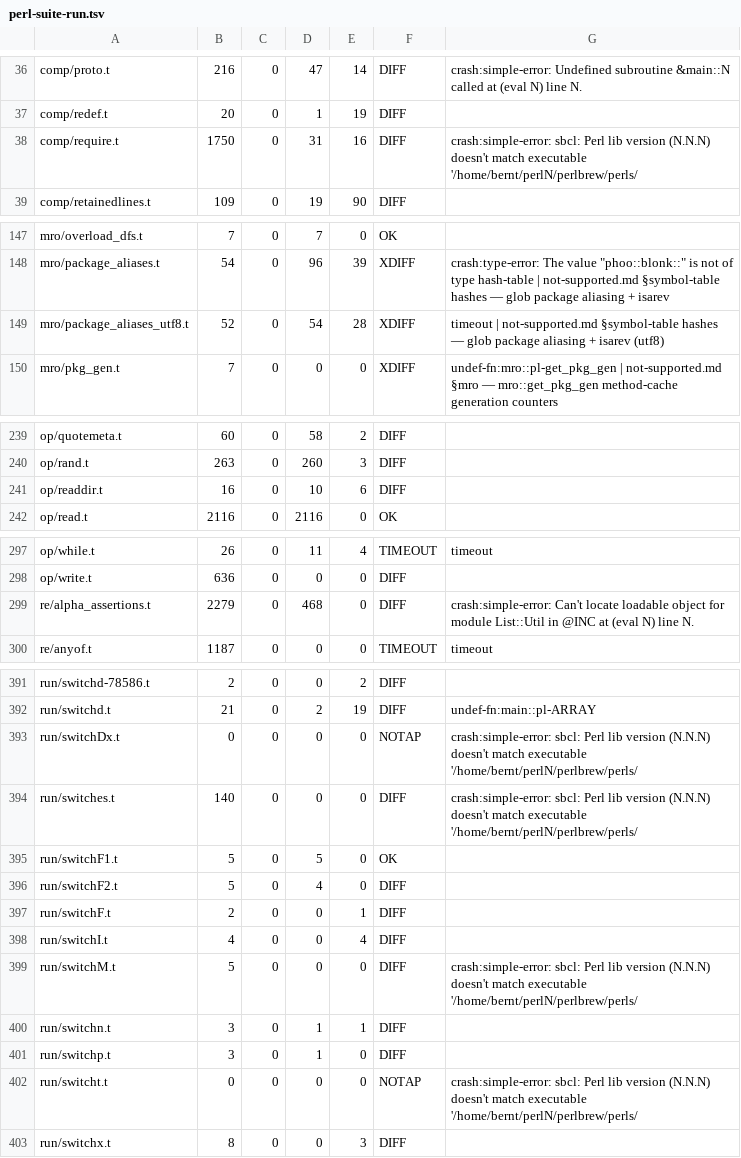
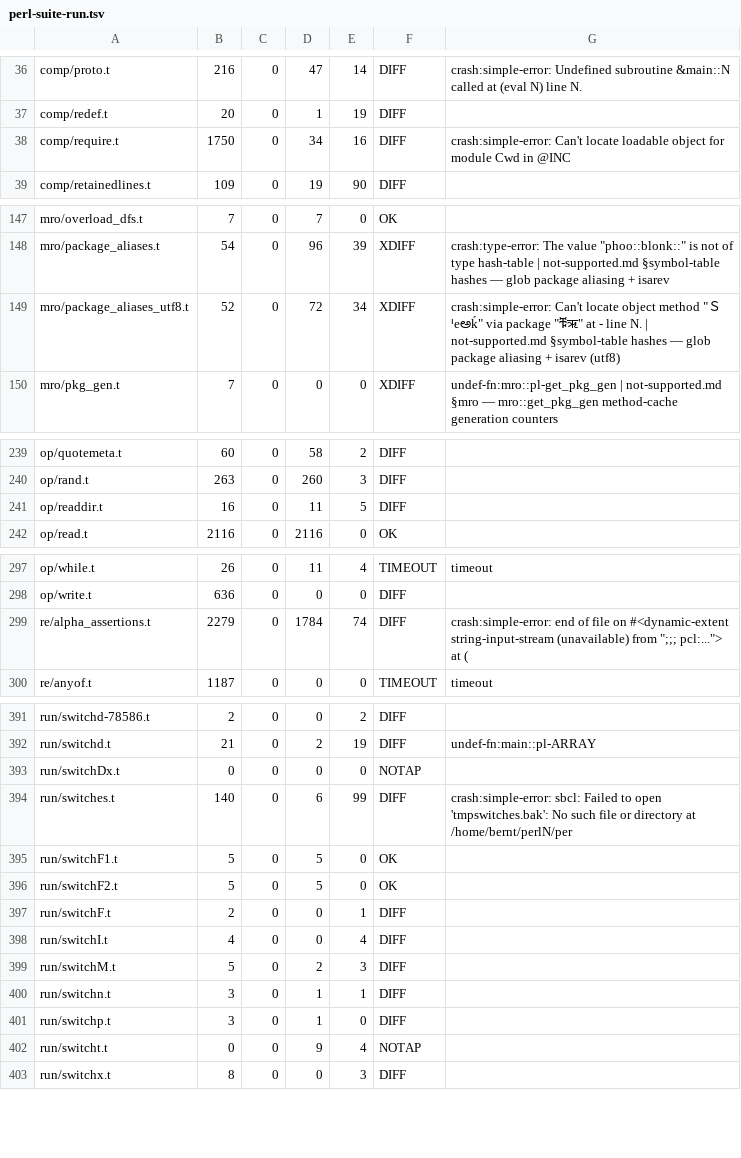
Before and after one commit to Percolisp/pcl, a TSV file: docs/perl-suite-run.tsv, drawn as a sheet; only a part is shown, gaps mark what is left out; the diff covers the shown part only.

```diff
--- a/docs/perl-suite-run.tsv
+++ b/docs/perl-suite-run.tsv
@@ -37,3 +37,3 @@ comp/proto.t	216	0	47	14	DIFF	crash:simple-error: Undefined subroutine &main::N
 comp/redef.t	20	0	1	19	DIFF	
-comp/require.t	1750	0	31	16	DIFF	crash:simple-error: sbcl: Perl lib version (N.N.N) doesn't match executable '/home/bernt/perlN/perlbrew/perls/
+comp/require.t	1750	0	34	16	DIFF	crash:simple-error: Can't locate loadable object for module Cwd in @INC
 comp/retainedlines.t	109	0	19	90	DIFF	
@@ -148,3 +148,3 @@ mro/overload_dfs.t	7	0	7	0	OK
 mro/package_aliases.t	54	0	96	39	XDIFF	crash:type-error: The value "phoo::blonk::" is not of type hash-table | not-supported.md §symbol-table hashes — glob package aliasing + isarev
-mro/package_aliases_utf8.t	52	0	54	28	XDIFF	timeout | not-supported.md §symbol-table hashes — glob package aliasing + isarev (utf8)
+mro/package_aliases_utf8.t	52	0	72	34	XDIFF	crash:simple-error: Can't locate object method "Ｓᑊeಅḱ" via package "ቹऋ" at - line N. | not-supported.md §symbol-table hashes — glob package aliasing + isarev (utf8)
 mro/pkg_gen.t	7	0	0	0	XDIFF	undef-fn:mro::pl-get_pkg_gen | not-supported.md §mro — mro::get_pkg_gen method-cache generation counters
@@ -240,3 +240,3 @@ op/quotemeta.t	60	0	58	2	DIFF
 op/rand.t	263	0	260	3	DIFF	
-op/readdir.t	16	0	10	6	DIFF	
+op/readdir.t	16	0	11	5	DIFF	
 op/read.t	2116	0	2116	0	OK	
@@ -298,3 +298,3 @@ op/while.t	26	0	11	4	TIMEOUT	timeout
 op/write.t	636	0	0	0	DIFF	
-re/alpha_assertions.t	2279	0	468	0	DIFF	crash:simple-error: Can't locate loadable object for module List::Util in @INC at (eval N) line N.
+re/alpha_assertions.t	2279	0	1784	74	DIFF	crash:simple-error: end of file on #<dynamic-extent string-input-stream (unavailable) from ";;; pcl:..."> at (
 re/anyof.t	1187	0	0	0	TIMEOUT	timeout
@@ -392,12 +392,12 @@ run/switchd-78586.t	2	0	0	2	DIFF
 run/switchd.t	21	0	2	19	DIFF	undef-fn:main::pl-ARRAY
-run/switchDx.t	0	0	0	0	NOTAP	crash:simple-error: sbcl: Perl lib version (N.N.N) doesn't match executable '/home/bernt/perlN/perlbrew/perls/
-run/switches.t	140	0	0	0	DIFF	crash:simple-error: sbcl: Perl lib version (N.N.N) doesn't match executable '/home/bernt/perlN/perlbrew/perls/
+run/switchDx.t	0	0	0	0	NOTAP	
+run/switches.t	140	0	6	99	DIFF	crash:simple-error: sbcl: Failed to open 'tmpswitches.bak': No such file or directory at /home/bernt/perlN/per
 run/switchF1.t	5	0	5	0	OK	
-run/switchF2.t	5	0	4	0	DIFF	
+run/switchF2.t	5	0	5	0	OK	
 run/switchF.t	2	0	0	1	DIFF	
 run/switchI.t	4	0	0	4	DIFF	
-run/switchM.t	5	0	0	0	DIFF	crash:simple-error: sbcl: Perl lib version (N.N.N) doesn't match executable '/home/bernt/perlN/perlbrew/perls/
+run/switchM.t	5	0	2	3	DIFF	
 run/switchn.t	3	0	1	1	DIFF	
 run/switchp.t	3	0	1	0	DIFF	
-run/switcht.t	0	0	0	0	NOTAP	crash:simple-error: sbcl: Perl lib version (N.N.N) doesn't match executable '/home/bernt/perlN/perlbrew/perls/
+run/switcht.t	0	0	9	4	NOTAP	
 run/switchx.t	8	0	0	3	DIFF	
```
Also changed, not shown: 40 edited cells elsewhere in this file, 2 other files.
